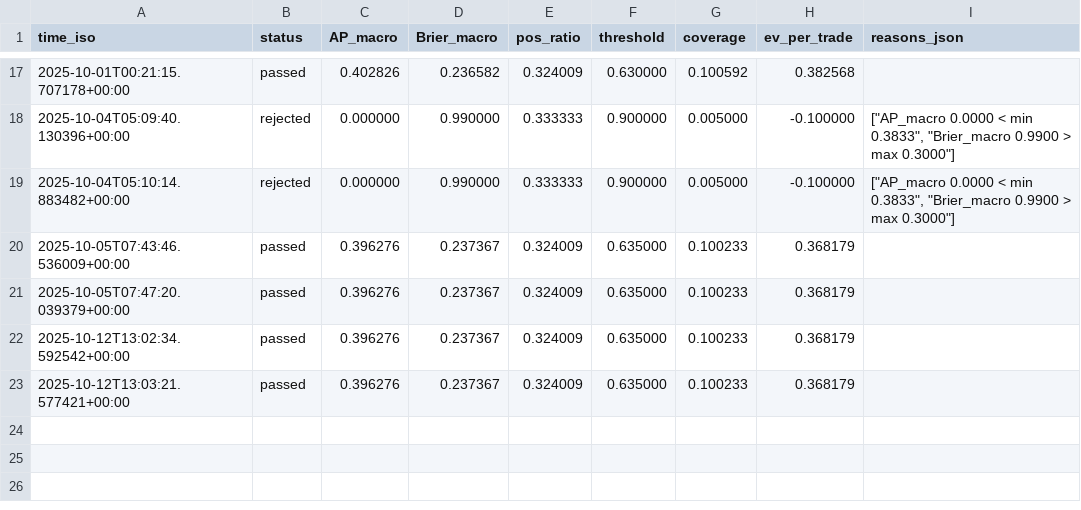
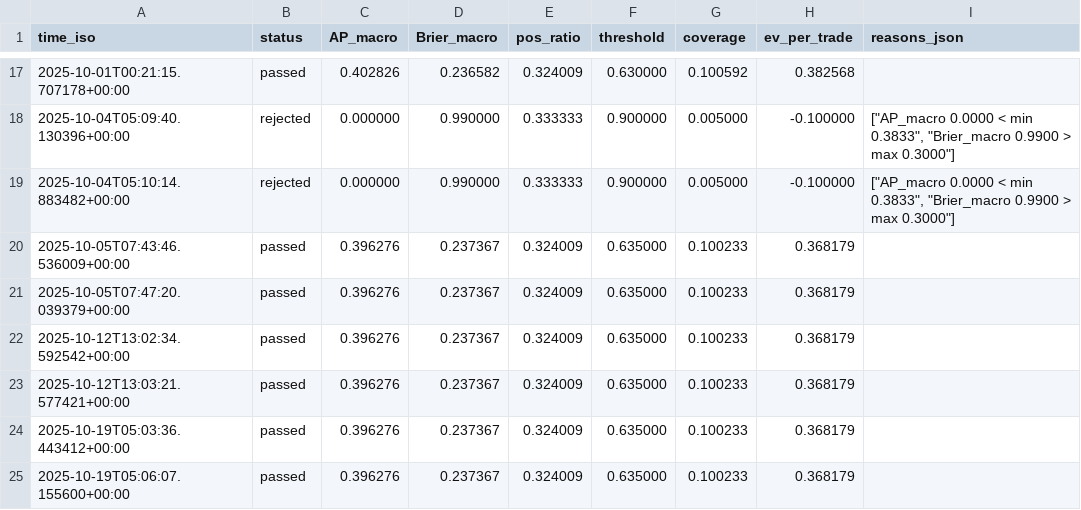
Before and after one commit to yuta0930/FX-Learning-Tools, a CSV file: reports/model_history.csv, drawn as a sheet; only a part is shown, gaps mark what is left out; the diff names each change by its address in the sheet, - before the commit and + after, or states it on an @@ line.

```diff
--- a/reports/model_history.csv
+++ b/reports/model_history.csv
+row 24: 2025-10-19T05:03:36.443412+00:00 | passed | 0.396276 | 0.237367 | 0.324009 | 0.635000 | 0.100233 | 0.368179
+row 25: 2025-10-19T05:06:07.155600+00:00 | passed | 0.396276 | 0.237367 | 0.324009 | 0.635000 | 0.100233 | 0.368179
```
Also changed, not shown: logs/events_20251012.csv, 9 other files.
